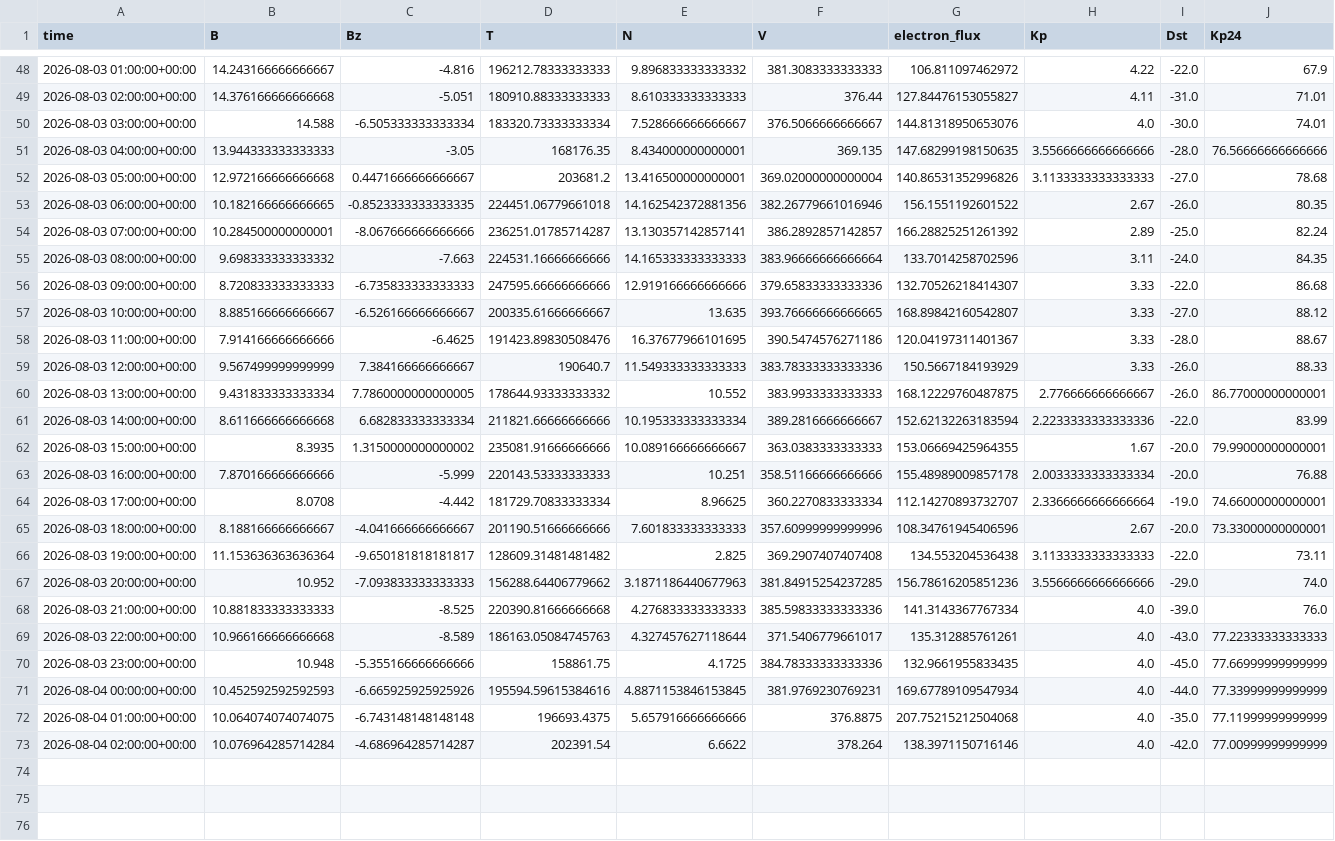
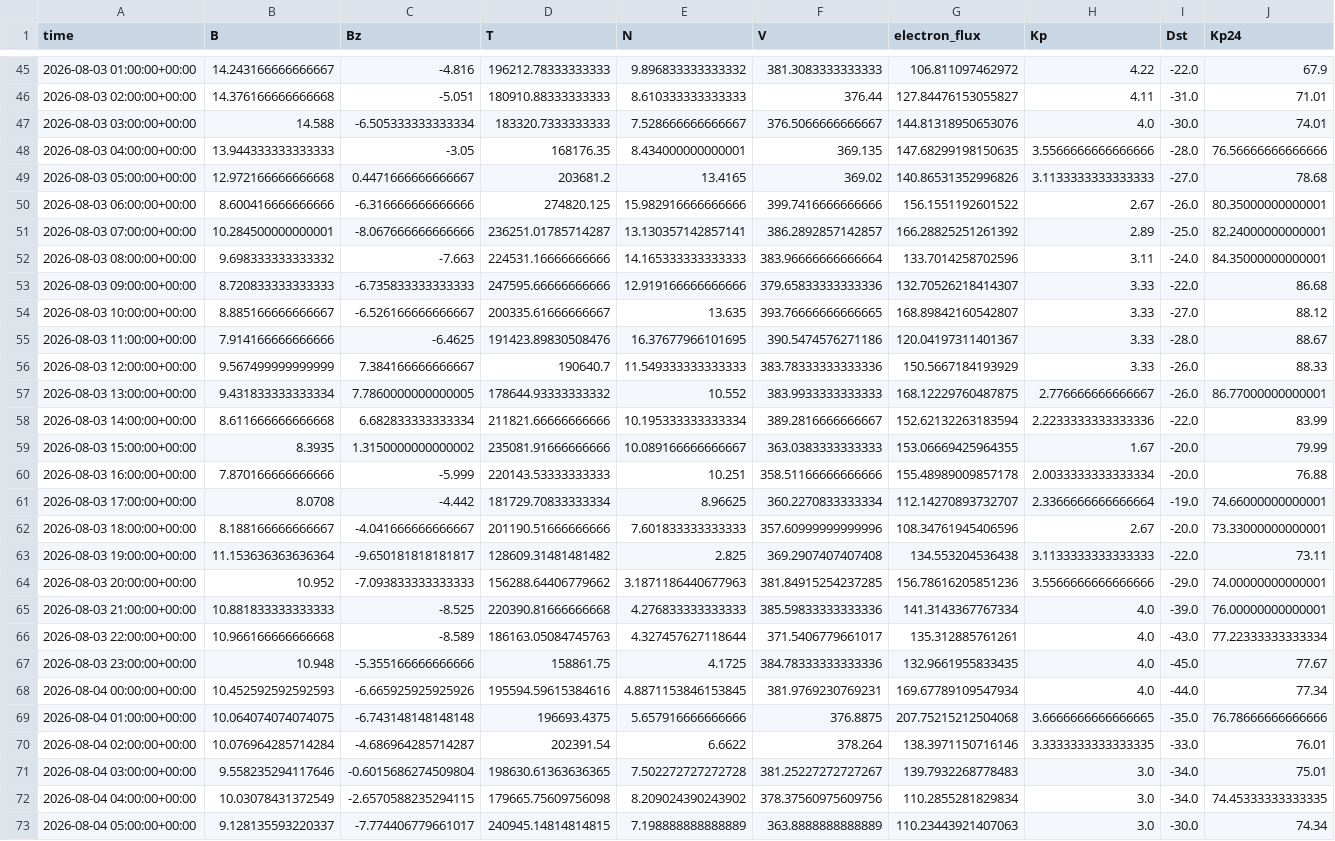
Before and after one commit to Jihyeon-Son/Jihyeon-Son.github.io, a CSV file: data/input_latest_3days.csv, drawn as a sheet; only a part is shown, gaps mark what is left out; the diff covers the shown part only.

```diff
--- a/data/input_latest_3days.csv
+++ b/data/input_latest_3days.csv
@@ -49,8 +46,8 @@ time,B,Bz,T,N,V,electron_flux,Kp,Dst,Kp24
 2026-08-03 02:00:00+00:00,14.376166666666668,-5.051,180910.88333333333,8.610333333333333,376.44,127.84476153055827,4.11,-31.0,71.01
-2026-08-03 03:00:00+00:00,14.588,-6.505333333333334,183320.73333333334,7.528666666666667,376.5066666666667,144.81318950653076,4.0,-30.0,74.01
+2026-08-03 03:00:00+00:00,14.588,-6.505333333333334,183320.7333333333,7.528666666666667,376.5066666666667,144.81318950653076,4.0,-30.0,74.01
 2026-08-03 04:00:00+00:00,13.944333333333333,-3.05,168176.35,8.434000000000001,369.135,147.68299198150635,3.5566666666666666,-28.0,76.56666666666666
-2026-08-03 05:00:00+00:00,12.972166666666668,0.4471666666666667,203681.2,13.416500000000001,369.02000000000004,140.86531352996826,3.1133333333333333,-27.0,78.68
-2026-08-03 06:00:00+00:00,10.182166666666665,-0.8523333333333335,224451.06779661018,14.162542372881356,382.26779661016946,156.1551192601522,2.67,-26.0,80.35
-2026-08-03 07:00:00+00:00,10.284500000000001,-8.067666666666666,236251.01785714287,13.130357142857141,386.2892857142857,166.28825251261392,2.89,-25.0,82.24
-2026-08-03 08:00:00+00:00,9.698333333333332,-7.663,224531.16666666666,14.165333333333333,383.96666666666664,133.7014258702596,3.11,-24.0,84.35
+2026-08-03 05:00:00+00:00,12.972166666666668,0.4471666666666667,203681.2,13.4165,369.02,140.86531352996826,3.1133333333333333,-27.0,78.68
+2026-08-03 06:00:00+00:00,8.600416666666666,-6.316666666666666,274820.125,15.982916666666666,399.7416666666666,156.1551192601522,2.67,-26.0,80.35000000000001
+2026-08-03 07:00:00+00:00,10.284500000000001,-8.067666666666666,236251.01785714287,13.130357142857141,386.2892857142857,166.28825251261392,2.89,-25.0,82.24000000000001
+2026-08-03 08:00:00+00:00,9.698333333333332,-7.663,224531.16666666666,14.165333333333333,383.96666666666664,133.7014258702596,3.11,-24.0,84.35000000000001
 2026-08-03 09:00:00+00:00,8.720833333333333,-6.735833333333333,247595.66666666666,12.919166666666666,379.65833333333336,132.70526218414307,3.33,-22.0,86.68
@@ -61,3 +58,3 @@ time,B,Bz,T,N,V,electron_flux,Kp,Dst,Kp24
 2026-08-03 14:00:00+00:00,8.611666666666668,6.682833333333334,211821.66666666666,10.195333333333334,389.2816666666667,152.62132263183594,2.2233333333333336,-22.0,83.99
-2026-08-03 15:00:00+00:00,8.3935,1.3150000000000002,235081.91666666666,10.089166666666667,363.0383333333333,153.06669425964355,1.67,-20.0,79.99000000000001
+2026-08-03 15:00:00+00:00,8.3935,1.3150000000000002,235081.91666666666,10.089166666666667,363.0383333333333,153.06669425964355,1.67,-20.0,79.99
 2026-08-03 16:00:00+00:00,7.870166666666666,-5.999,220143.53333333333,10.251,358.51166666666666,155.48989009857178,2.0033333333333334,-20.0,76.88
@@ -66,8 +63,11 @@ time,B,Bz,T,N,V,electron_flux,Kp,Dst,Kp24
 2026-08-03 19:00:00+00:00,11.153636363636364,-9.650181818181817,128609.31481481482,2.825,369.2907407407408,134.553204536438,3.1133333333333333,-22.0,73.11
-2026-08-03 20:00:00+00:00,10.952,-7.093833333333333,156288.64406779662,3.1871186440677963,381.84915254237285,156.78616205851236,3.5566666666666666,-29.0,74.0
-2026-08-03 21:00:00+00:00,10.881833333333333,-8.525,220390.81666666668,4.276833333333333,385.59833333333336,141.3143367767334,4.0,-39.0,76.0
-2026-08-03 22:00:00+00:00,10.966166666666668,-8.589,186163.05084745763,4.327457627118644,371.5406779661017,135.312885761261,4.0,-43.0,77.22333333333333
-2026-08-03 23:00:00+00:00,10.948,-5.355166666666666,158861.75,4.1725,384.78333333333336,132.9661955833435,4.0,-45.0,77.66999999999999
-2026-08-04 00:00:00+00:00,10.452592592592593,-6.665925925925926,195594.59615384616,4.8871153846153845,381.9769230769231,169.67789109547934,4.0,-44.0,77.33999999999999
-2026-08-04 01:00:00+00:00,10.064074074074075,-6.743148148148148,196693.4375,5.657916666666666,376.8875,207.75215212504068,4.0,-35.0,77.11999999999999
-2026-08-04 02:00:00+00:00,10.076964285714284,-4.686964285714287,202391.54,6.6622,378.264,138.3971150716146,4.0,-42.0,77.00999999999999
+2026-08-03 20:00:00+00:00,10.952,-7.093833333333333,156288.64406779662,3.1871186440677963,381.84915254237285,156.78616205851236,3.5566666666666666,-29.0,74.00000000000001
+2026-08-03 21:00:00+00:00,10.881833333333333,-8.525,220390.81666666668,4.276833333333333,385.59833333333336,141.3143367767334,4.0,-39.0,76.00000000000001
+2026-08-03 22:00:00+00:00,10.966166666666668,-8.589,186163.05084745763,4.327457627118644,371.5406779661017,135.312885761261,4.0,-43.0,77.22333333333334
+2026-08-03 23:00:00+00:00,10.948,-5.355166666666666,158861.75,4.1725,384.78333333333336,132.9661955833435,4.0,-45.0,77.67
+2026-08-04 00:00:00+00:00,10.452592592592593,-6.665925925925926,195594.59615384616,4.8871153846153845,381.9769230769231,169.67789109547934,4.0,-44.0,77.34
+2026-08-04 01:00:00+00:00,10.064074074074075,-6.743148148148148,196693.4375,5.657916666666666,376.8875,207.75215212504068,3.6666666666666665,-35.0,76.78666666666666
+2026-08-04 02:00:00+00:00,10.076964285714284,-4.686964285714287,202391.54,6.6622,378.264,138.3971150716146,3.3333333333333335,-33.0,76.01
+2026-08-04 03:00:00+00:00,9.558235294117646,-0.6015686274509804,198630.61363636365,7.502272727272728,381.25227272727267,139.7932268778483,3.0,-34.0,75.01
+2026-08-04 04:00:00+00:00,10.03078431372549,-2.6570588235294115,179665.75609756098,8.209024390243902,378.37560975609756,110.2855281829834,3.0,-34.0,74.45333333333335
+2026-08-04 05:00:00+00:00,9.128135593220337,-7.774406779661017,240945.14814814815,7.198888888888889,363.8888888888889,110.23443921407063,3.0,-30.0,74.34
```
Also changed, not shown: 3 removed rows and 15 edited cells elsewhere in this file, data/solar_wind_hourly_history.csv, 2 other files.
